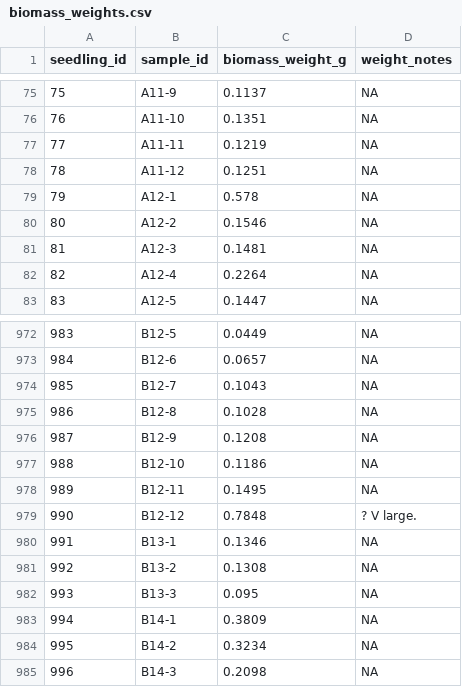
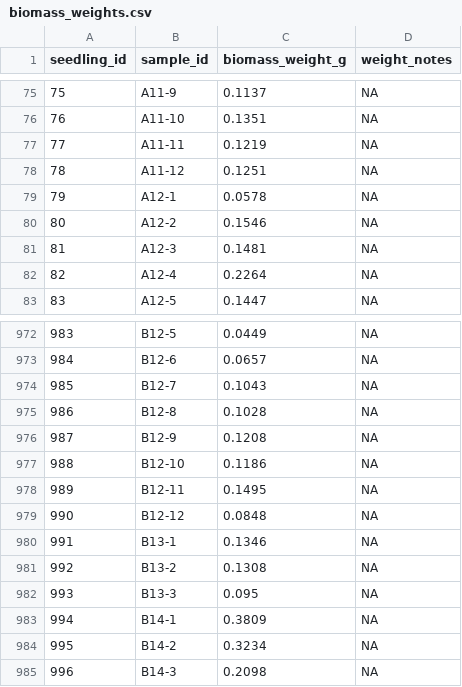
Before and after one commit to aornugent/competition, a CSV file: data-raw/biomass/biomass_weights.csv, drawn as a sheet; only a part is shown, gaps mark what is left out.

```diff
--- a/data-raw/biomass/biomass_weights.csv
+++ b/data-raw/biomass/biomass_weights.csv
@@ -78,3 +78,3 @@ seedling_id,sample_id,biomass_weight_g,weight_notes
 78,A11-12,0.1251,NA
-79,A12-1,0.578,NA
+79,A12-1,0.0578,NA
 80,A12-2,0.1546,NA
@@ -978,3 +978,3 @@ seedling_id,sample_id,biomass_weight_g,weight_notes
 989,B12-11,0.1495,NA
-990,B12-12,0.7848,? V large.
+990,B12-12,0.0848,NA
 991,B13-1,0.1346,NA
```
Also changed, not shown: data-raw/seed/seed_weight_count.csv, data-raw/study_design.csv, 11 other files.
